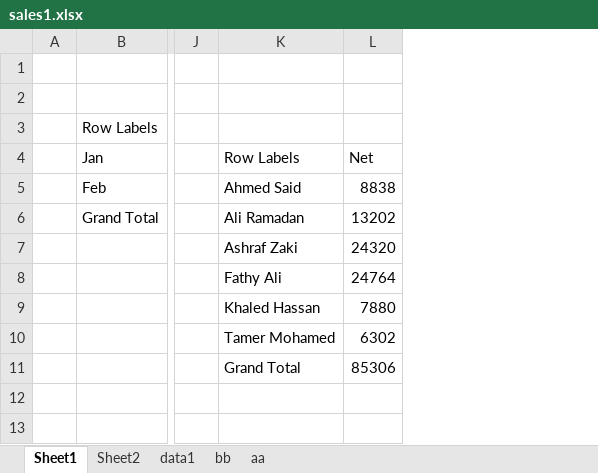
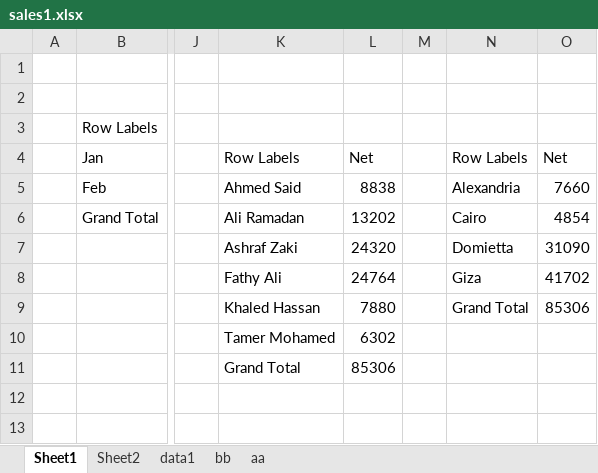
Before and after one commit to abdelkarimmassoui/powerbi, an Excel workbook: tt/sales1.xlsx, sheet Sheet1, drawn as a sheet; only a part is shown, gaps mark what is left out; values as stored, in another font and other column widths than the file's, no borders; charts and pictures not drawn; the diff names each change by its address in the sheet, - before the commit and + after, or states it on an @@ line.

Commit message:
add nee povot table smount by region

```diff
--- a/tt/sales1.xlsx (sheet Sheet1)
+++ b/tt/sales1.xlsx (sheet Sheet1)
+column M, empty
+column N, rows 4-9: Row Labels | Alexandria | Cairo | Domietta | Giza | Grand Total
+column O, rows 4-9: Net | 7660 | 4854 | 31090 | 41702 | 85306
```
